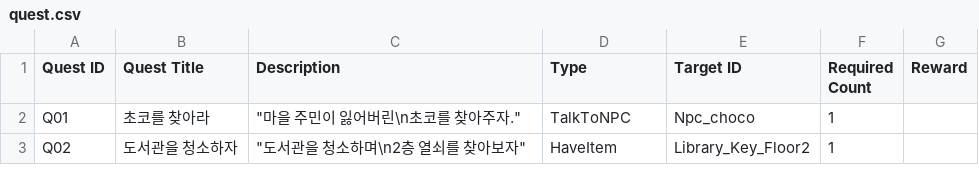
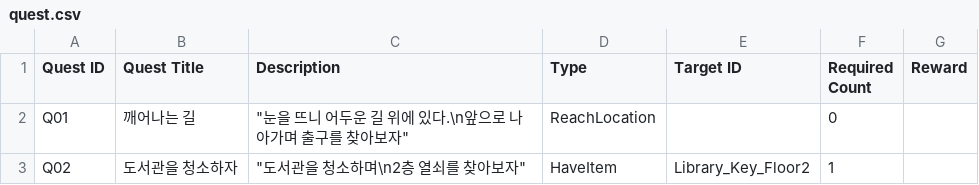
Before and after one commit to agnes0827/DISSION-ZENITH-, a CSV file: DISSION(ZENITH)/Assets/Resources/CSV/quest.csv, drawn as a sheet.

Commit message:
feat: QuestTrigger 구현 및 Intro 씬 퀘스트(Q01) 연동
- QuestTrigger.cs 추가(게임 시작(Start) 또는 콜라이더에 닿았을 때(OnTrigger) 퀘스트 수락/완료 기능 추가)
- Quest CSV 내용 수정 및 Intro 씬에 Q01 연동
- Quest 타입 추가(ReachLocation)

```diff
--- a/DISSION(ZENITH)/Assets/Resources/CSV/quest.csv
+++ b/DISSION(ZENITH)/Assets/Resources/CSV/quest.csv
@@ -1,3 +1,3 @@
 Quest ID,Quest Title,Description,Type,Target ID,Required Count,Reward
-Q01,초코를 찾아라,"""마을 주민이 잃어버린\n초코를 찾아주자.""",TalkToNPC,Npc_choco,1,
+Q01,깨어나는 길,"""눈을 뜨니 어두운 길 위에 있다.\n앞으로 나아가며 출구를 찾아보자""",    ReachLocation,,0,
 Q02,도서관을 청소하자,"""도서관을 청소하며\n2층 열쇠를 찾아보자""",HaveItem,Library_Key_Floor2,1,
```
Also changed, not shown: 12 other files.
